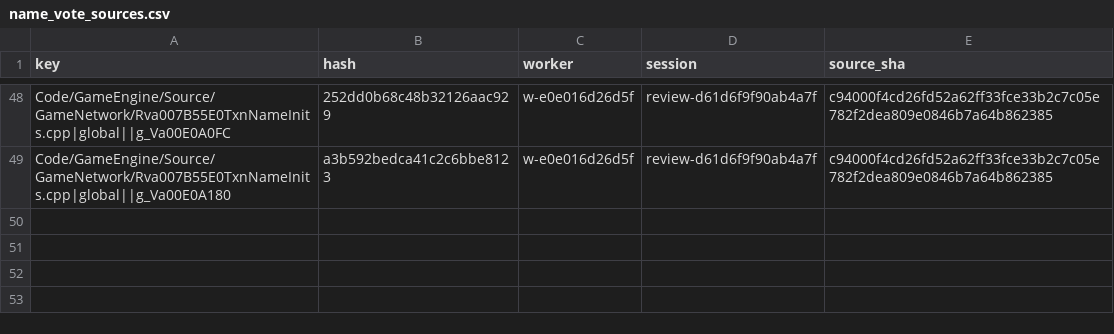
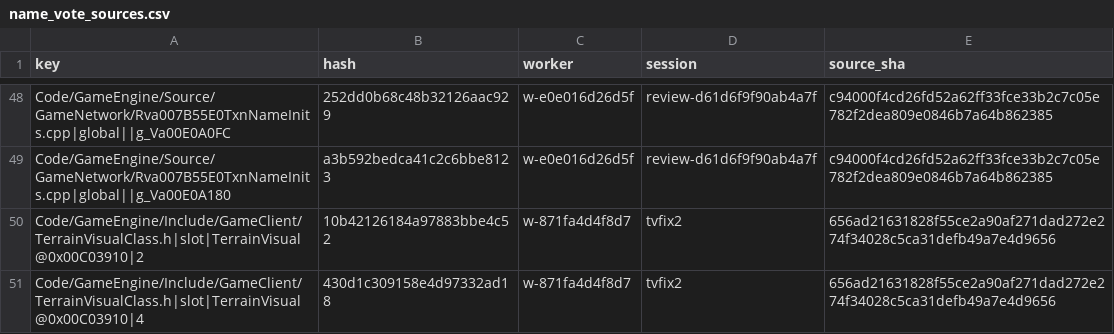
Before and after one commit to Open-BFME/Open-BFME-2, a CSV file: reverse/name_vote_sources.csv, drawn as a sheet; only a part is shown, gaps mark what is left out.

```diff
--- a/reverse/name_vote_sources.csv
+++ b/reverse/name_vote_sources.csv
@@ -49 +49,3 @@ Code/GameEngine/Source/GameNetwork/Rva007B55E0TxnNameInits.cpp|global||g_Va00E0A
 Code/GameEngine/Source/GameNetwork/Rva007B55E0TxnNameInits.cpp|global||g_Va00E0A180,a3b592bedca41c2c6bbe8123,w-e0e016d26d5f,review-d61d6f9f90ab4a7f,c94000f4cd26fd52a62ff33fce33b2c7c05e782f2dea809e0846b7a64b862385
+Code/GameEngine/Include/GameClient/TerrainVisualClass.h|slot|TerrainVisual@0x00C03910|2,10b42126184a97883bbe4c52,w-871fa4d4f8d7,tvfix2,656ad21631828f55ce2a90af271dad272e274f34028c5ca31defb49a7e4d9656
+Code/GameEngine/Include/GameClient/TerrainVisualClass.h|slot|TerrainVisual@0x00C03910|4,430d1c309158e4d97332ad18,w-871fa4d4f8d7,tvfix2,656ad21631828f55ce2a90af271dad272e274f34028c5ca31defb49a7e4d9656
```
Also changed, not shown: 1 other file.
